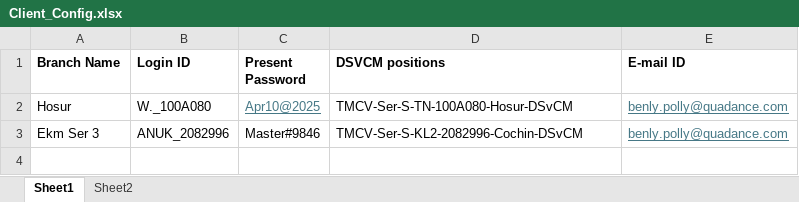
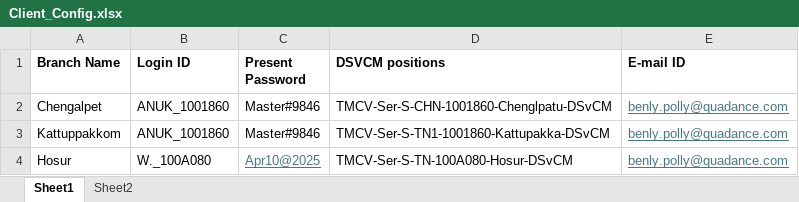
Before and after one commit to VishnuSathyadev/TML_Project, an Excel workbook: Config/Client_Config.xlsx, sheet Sheet1, drawn as a sheet; values as stored, in another font and other column widths than the file's, no borders; removed rows and columns are numbered as before the commit, all else as after; the diff names each change by its address in the sheet, - before the commit and + after, or states it on an @@ line.

```diff
--- a/Config/Client_Config.xlsx (sheet Sheet1)
+++ b/Config/Client_Config.xlsx (sheet Sheet1)
+row 2: Chengalpet | ANUK_1001860 | Master#9846 | TMCV-Ser-S-CHN-1001860-Chenglpatu-DSvCM | benly.polly@quadance.com
+row 3: Kattuppakkom | ANUK_1001860 | Master#9846 | TMCV-Ser-S-TN1-1001860-Kattupakka-DSvCM | benly.polly@quadance.com
-row 3: Ekm Ser 3 | ANUK_2082996 | Master#9846 | TMCV-Ser-S-KL2-2082996-Cochin-DSvCM | benly.polly@quadance.com
```
Also changed, not shown: Config/Config.xlsx, 51 other files.
